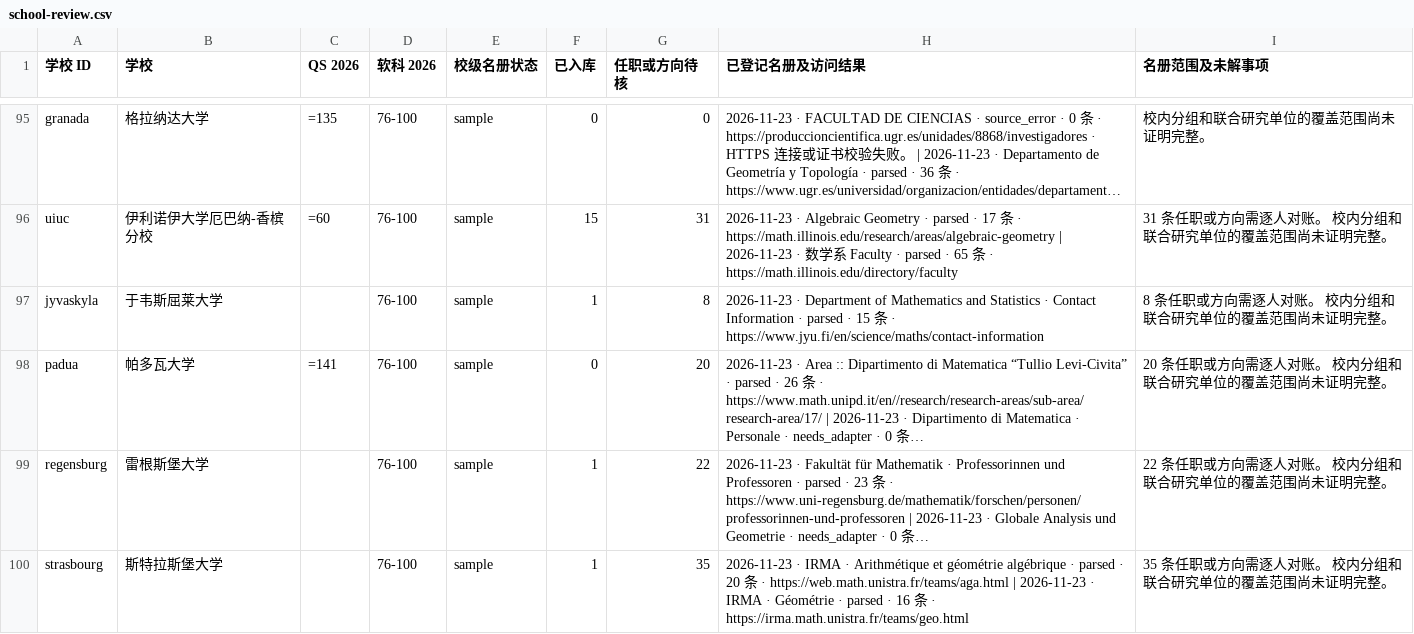
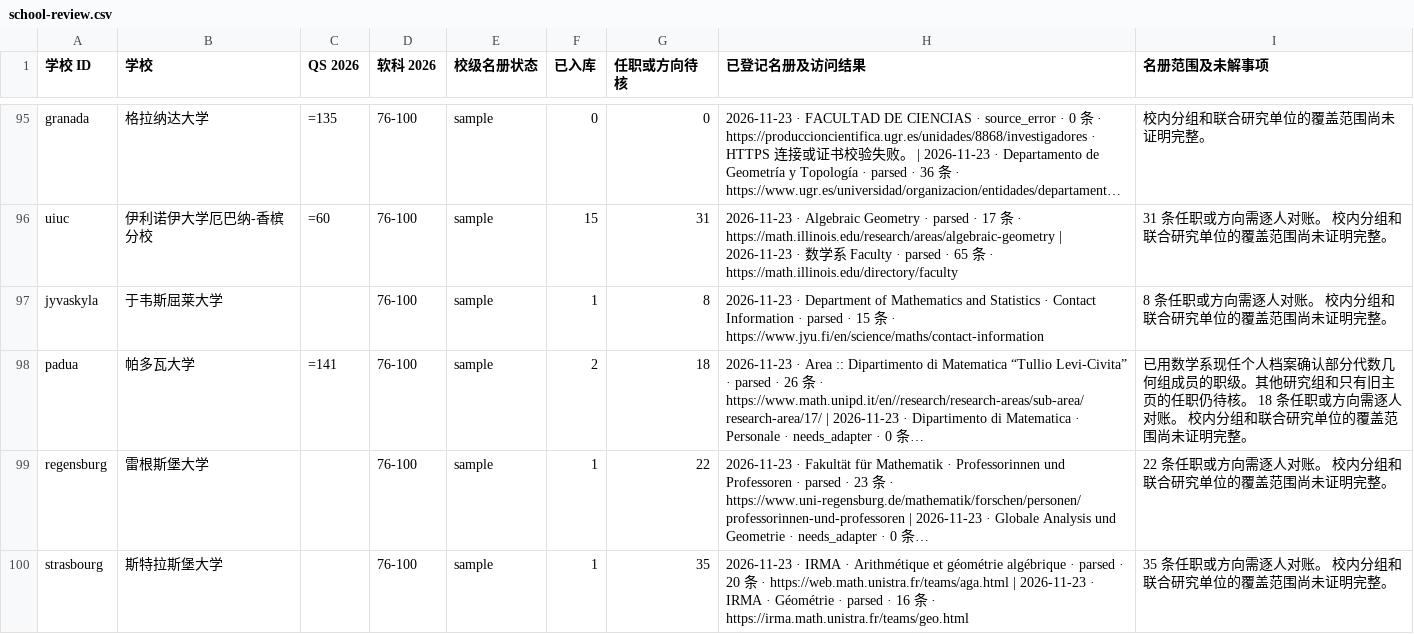
Before and after one commit to zyx-dirtystar/geometry-faculty-atlas, a CSV file: collector/school-review.csv, drawn as a sheet; only a part is shown, gaps mark what is left out; long unchanged cells end in …; the diff covers the shown part only; the diff names each change by its address in the sheet, - before the commit and + after, or states it on an @@ line.

```diff
--- a/collector/school-review.csv
+++ b/collector/school-review.csv
-F98 (已入库): 0
+F98 (已入库): 2
-G98 (任职或方向待核): 20
+G98 (任职或方向待核): 18
-I98 (名册范围及未解事项): 20 条任职或…
+I98 (名册范围及未解事项): 已用数学系现任个人档案确认部分代数几何组成员的职级。其他研究组和只有旧主页的任职仍待核。 18 条任职或…
```
Also changed, not shown: 13 edited cells elsewhere in this file, collector/field-review.csv, 9 other files.
